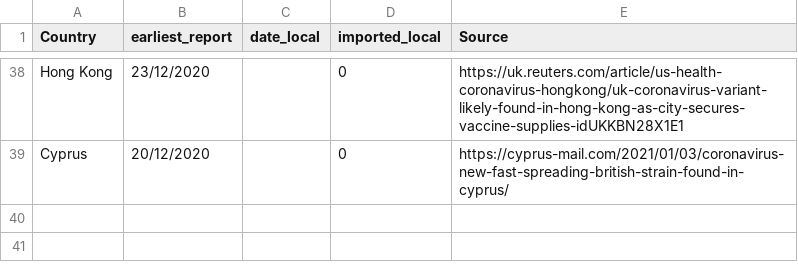
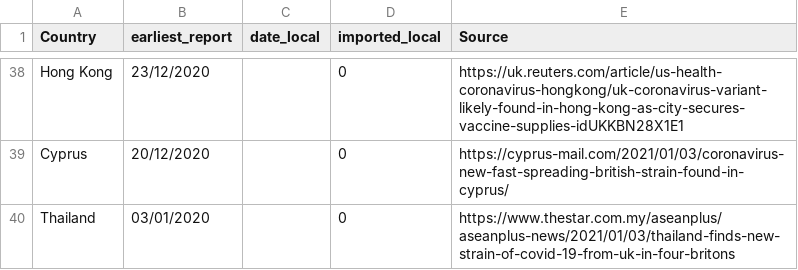
Before and after one commit to cov-lineages/lineages-website-old, a CSV file: _data/Local_Imported_b117.csv, drawn as a sheet; only a part is shown, gaps mark what is left out; the diff names each change by its address in the sheet, - before the commit and + after, or states it on an @@ line.

Commit message:
Update Local_Imported_b117.csv

```diff
--- a/_data/Local_Imported_b117.csv
+++ b/_data/Local_Imported_b117.csv
+row 40: Thailand | 03/01/2020 |  | 0 | https://www.thestar.com.my/aseanplus/aseanplus-news/2021/01/03/thailand-finds-new-strain-of-covid-19-from-uk-in-four-britons
```
